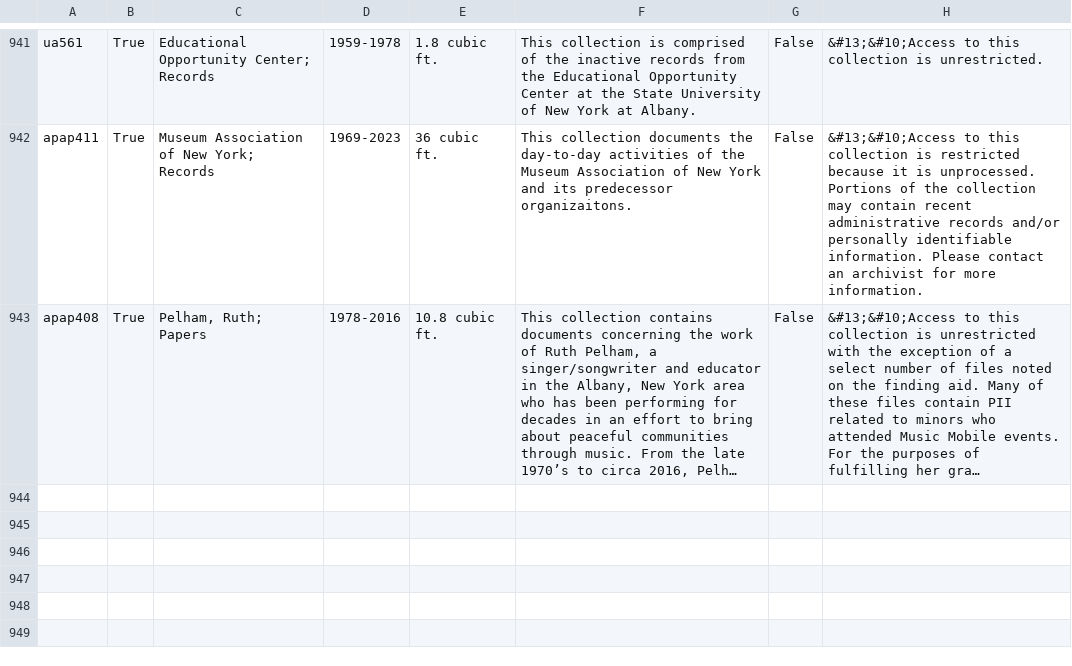
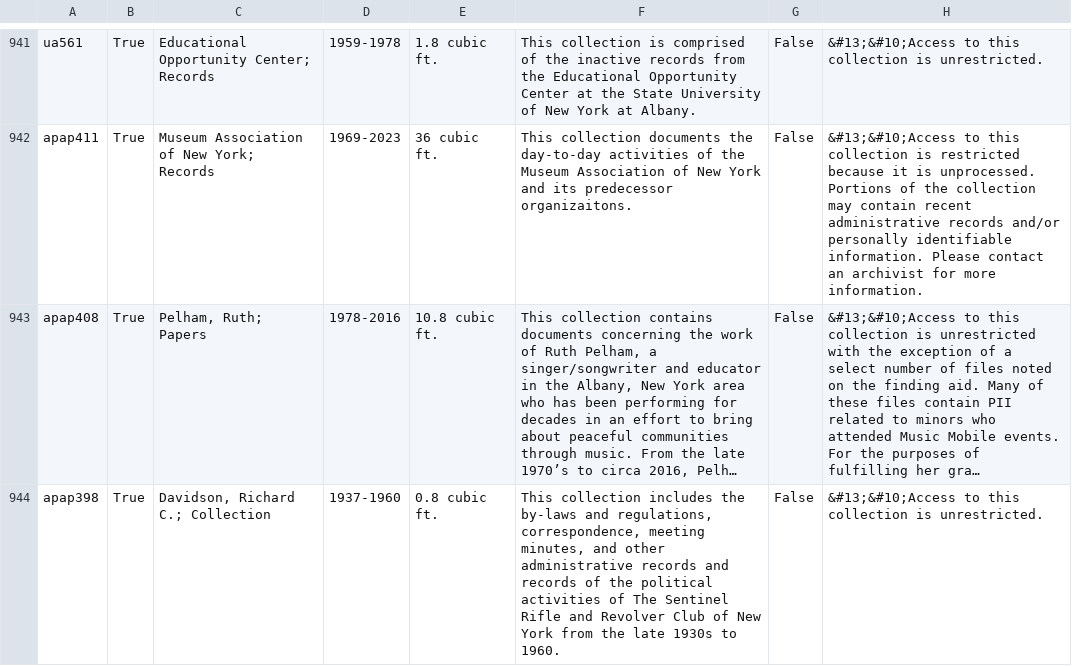
Before and after one commit to UAlbanyArchives/collections, a CSV file: staticData/collections.csv, drawn as a sheet; only a part is shown, gaps mark what is left out; long unchanged cells end in …; the diff names each change by its address in the sheet, - before the commit and + after, or states it on an @@ line.

Commit message:
modified collections exported from ArchivesSpace

```diff
--- a/staticData/collections.csv
+++ b/staticData/collections.csv
+row 944: apap398 | True | Davidson, Richard C.; Collection | 1937-1960 | 0.8 cubic ft. | This collection includes the by-laws and regulations, correspondence, meeting minutes, and other administrative records and records of the political activities of The Sentinel Rifle and Revolver Club of New York from the late 1930s to 1960. | False | &#13;&#10;Access to this collection is unrestricted.
```
Also changed, not shown: 3 other files.
